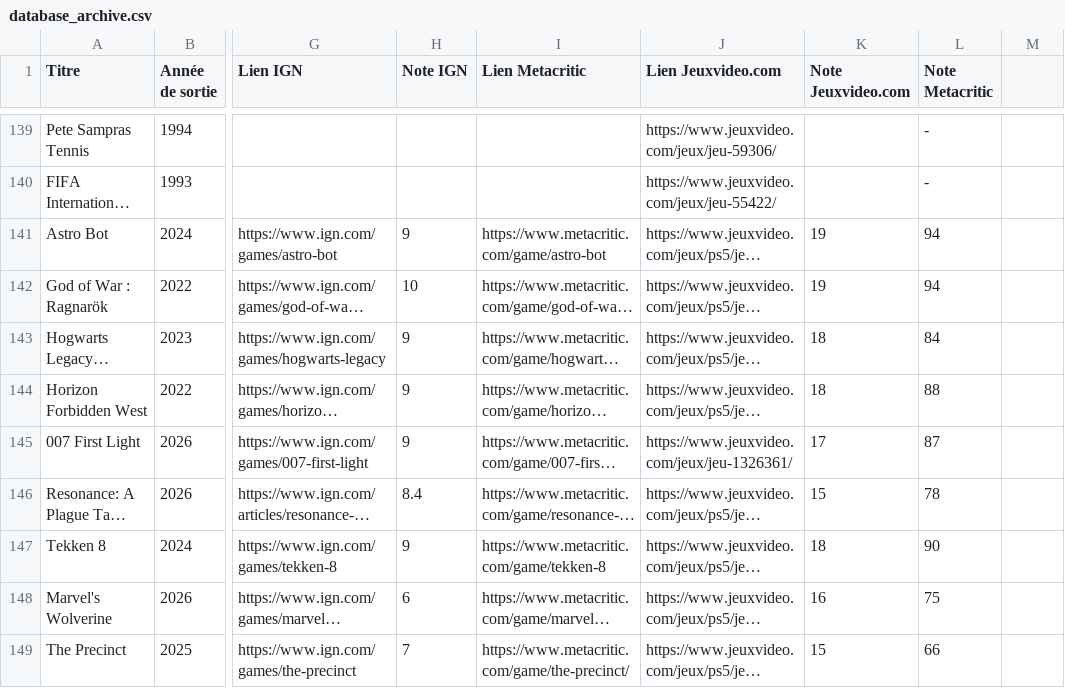
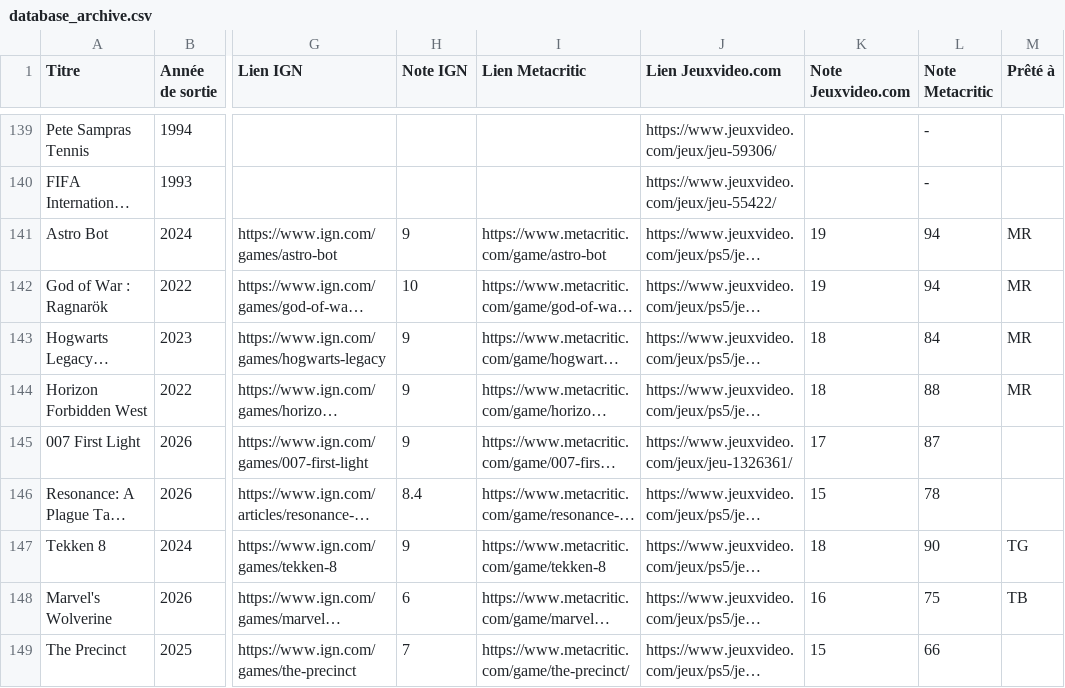
Before and after one commit to DeeMeeThree/retro-vault, a CSV file: database_archive.csv, drawn as a sheet; only a part is shown, gaps mark what is left out; long unchanged cells end in …; the diff names each change by its address in the sheet, - before the commit and + after, or states it on an @@ line.

```diff
--- a/database_archive.csv
+++ b/database_archive.csv
-M1: (empty)
+M1: Prêté à
-M141:M144 (Prêté à): (empty)
+M141:M144 (Prêté à): MR
-M147 (Prêté à): (empty)
+M147 (Prêté à): TG
-M148 (Prêté à): (empty)
+M148 (Prêté à): TB
```
Also changed, not shown: 6 other files.
